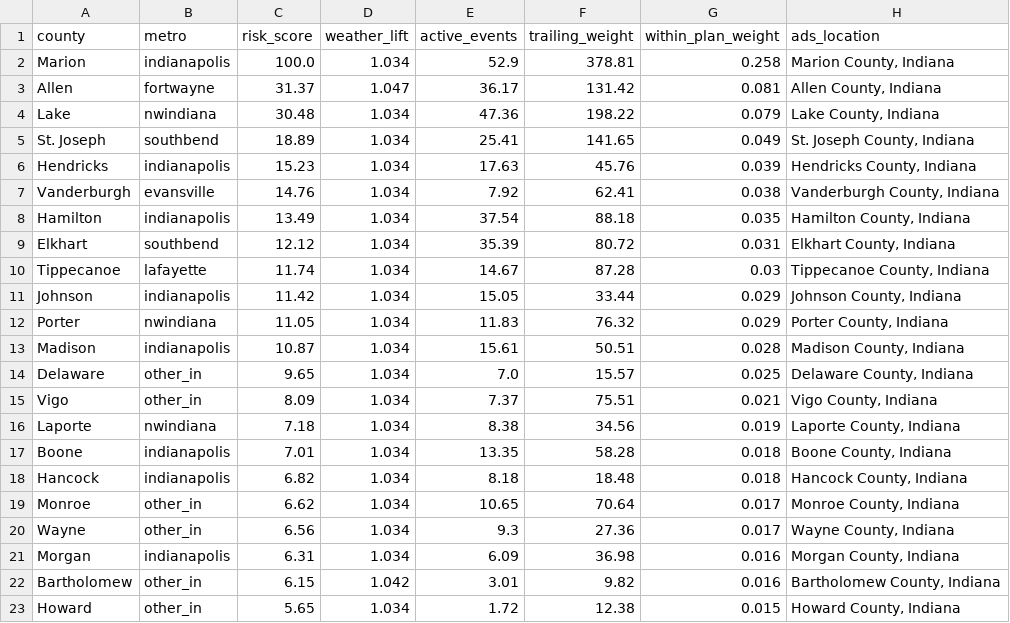
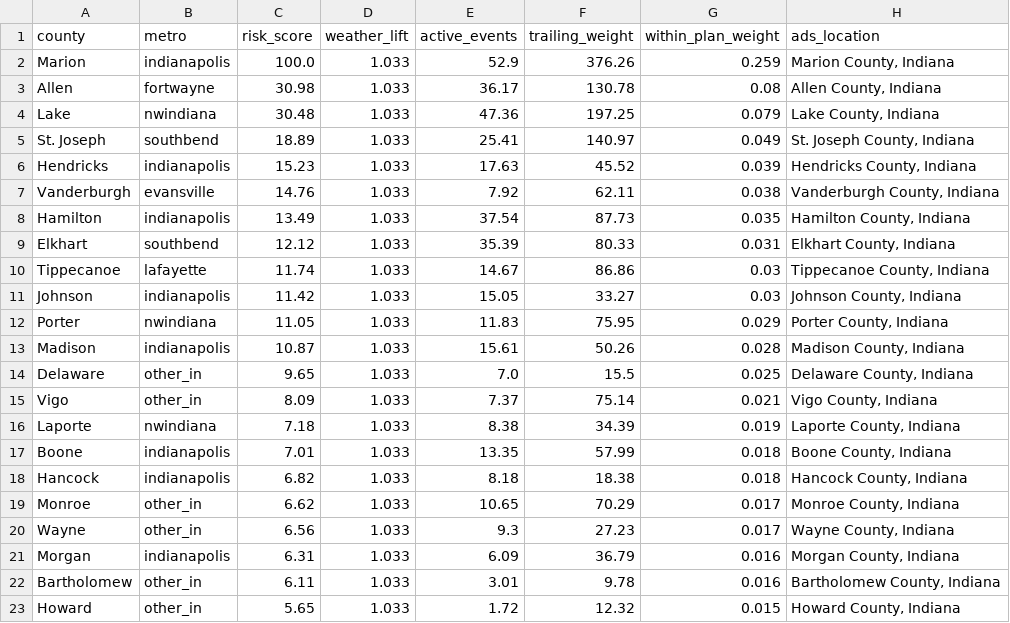
Before and after one commit to danielliu12/accident-forecaster, a CSV file: docs/county_targets.csv, drawn as a sheet; only a part is shown; the diff covers the shown part only.

```diff
--- a/docs/county_targets.csv
+++ b/docs/county_targets.csv
@@ -1,23 +1,23 @@
 county,metro,risk_score,weather_lift,active_events,trailing_weight,within_plan_weight,ads_location
-Marion,indianapolis,100.0,1.034,52.9,378.81,0.258,"Marion County, Indiana"
-Allen,fortwayne,31.37,1.047,36.17,131.42,0.081,"Allen County, Indiana"
-Lake,nwindiana,30.48,1.034,47.36,198.22,0.079,"Lake County, Indiana"
-St. Joseph,southbend,18.89,1.034,25.41,141.65,0.049,"St. Joseph County, Indiana"
-Hendricks,indianapolis,15.23,1.034,17.63,45.76,0.039,"Hendricks County, Indiana"
-Vanderburgh,evansville,14.76,1.034,7.92,62.41,0.038,"Vanderburgh County, Indiana"
-Hamilton,indianapolis,13.49,1.034,37.54,88.18,0.035,"Hamilton County, Indiana"
-Elkhart,southbend,12.12,1.034,35.39,80.72,0.031,"Elkhart County, Indiana"
-Tippecanoe,lafayette,11.74,1.034,14.67,87.28,0.03,"Tippecanoe County, Indiana"
-Johnson,indianapolis,11.42,1.034,15.05,33.44,0.029,"Johnson County, Indiana"
-Porter,nwindiana,11.05,1.034,11.83,76.32,0.029,"Porter County, Indiana"
-Madison,indianapolis,10.87,1.034,15.61,50.51,0.028,"Madison County, Indiana"
-Delaware,other_in,9.65,1.034,7.0,15.57,0.025,"Delaware County, Indiana"
-Vigo,other_in,8.09,1.034,7.37,75.51,0.021,"Vigo County, Indiana"
-Laporte,nwindiana,7.18,1.034,8.38,34.56,0.019,"Laporte County, Indiana"
-Boone,indianapolis,7.01,1.034,13.35,58.28,0.018,"Boone County, Indiana"
-Hancock,indianapolis,6.82,1.034,8.18,18.48,0.018,"Hancock County, Indiana"
-Monroe,other_in,6.62,1.034,10.65,70.64,0.017,"Monroe County, Indiana"
-Wayne,other_in,6.56,1.034,9.3,27.36,0.017,"Wayne County, Indiana"
-Morgan,indianapolis,6.31,1.034,6.09,36.98,0.016,"Morgan County, Indiana"
-Bartholomew,other_in,6.15,1.042,3.01,9.82,0.016,"Bartholomew County, Indiana"
-Howard,other_in,5.65,1.034,1.72,12.38,0.015,"Howard County, Indiana"
+Marion,indianapolis,100.0,1.033,52.9,376.26,0.259,"Marion County, Indiana"
+Allen,fortwayne,30.98,1.033,36.17,130.78,0.08,"Allen County, Indiana"
+Lake,nwindiana,30.48,1.033,47.36,197.25,0.079,"Lake County, Indiana"
+St. Joseph,southbend,18.89,1.033,25.41,140.97,0.049,"St. Joseph County, Indiana"
+Hendricks,indianapolis,15.23,1.033,17.63,45.52,0.039,"Hendricks County, Indiana"
+Vanderburgh,evansville,14.76,1.033,7.92,62.11,0.038,"Vanderburgh County, Indiana"
+Hamilton,indianapolis,13.49,1.033,37.54,87.73,0.035,"Hamilton County, Indiana"
+Elkhart,southbend,12.12,1.033,35.39,80.33,0.031,"Elkhart County, Indiana"
+Tippecanoe,lafayette,11.74,1.033,14.67,86.86,0.03,"Tippecanoe County, Indiana"
+Johnson,indianapolis,11.42,1.033,15.05,33.27,0.03,"Johnson County, Indiana"
+Porter,nwindiana,11.05,1.033,11.83,75.95,0.029,"Porter County, Indiana"
+Madison,indianapolis,10.87,1.033,15.61,50.26,0.028,"Madison County, Indiana"
+Delaware,other_in,9.65,1.033,7.0,15.5,0.025,"Delaware County, Indiana"
+Vigo,other_in,8.09,1.033,7.37,75.14,0.021,"Vigo County, Indiana"
+Laporte,nwindiana,7.18,1.033,8.38,34.39,0.019,"Laporte County, Indiana"
+Boone,indianapolis,7.01,1.033,13.35,57.99,0.018,"Boone County, Indiana"
+Hancock,indianapolis,6.82,1.033,8.18,18.38,0.018,"Hancock County, Indiana"
+Monroe,other_in,6.62,1.033,10.65,70.29,0.017,"Monroe County, Indiana"
+Wayne,other_in,6.56,1.033,9.3,27.23,0.017,"Wayne County, Indiana"
+Morgan,indianapolis,6.31,1.033,6.09,36.79,0.016,"Morgan County, Indiana"
+Bartholomew,other_in,6.11,1.033,3.01,9.78,0.016,"Bartholomew County, Indiana"
+Howard,other_in,5.65,1.033,1.72,12.32,0.015,"Howard County, Indiana"
```
Also changed, not shown: 1 added row, 1 removed row and 16 edited cells elsewhere in this file, docs/county_risk.csv, 8 other files.
